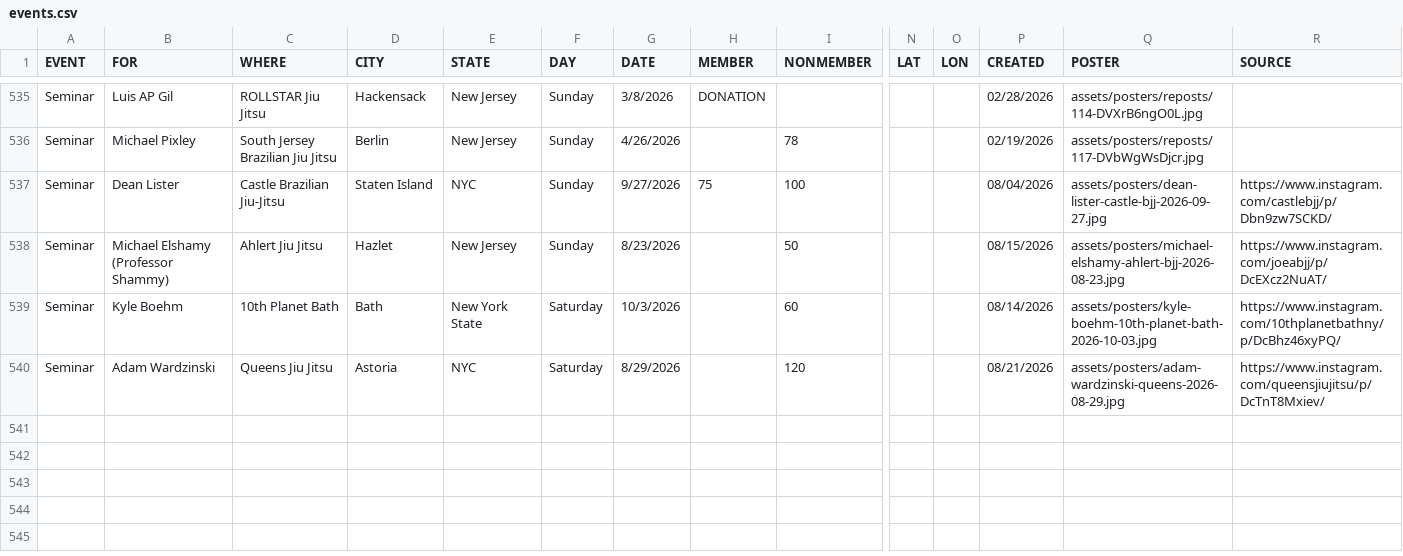
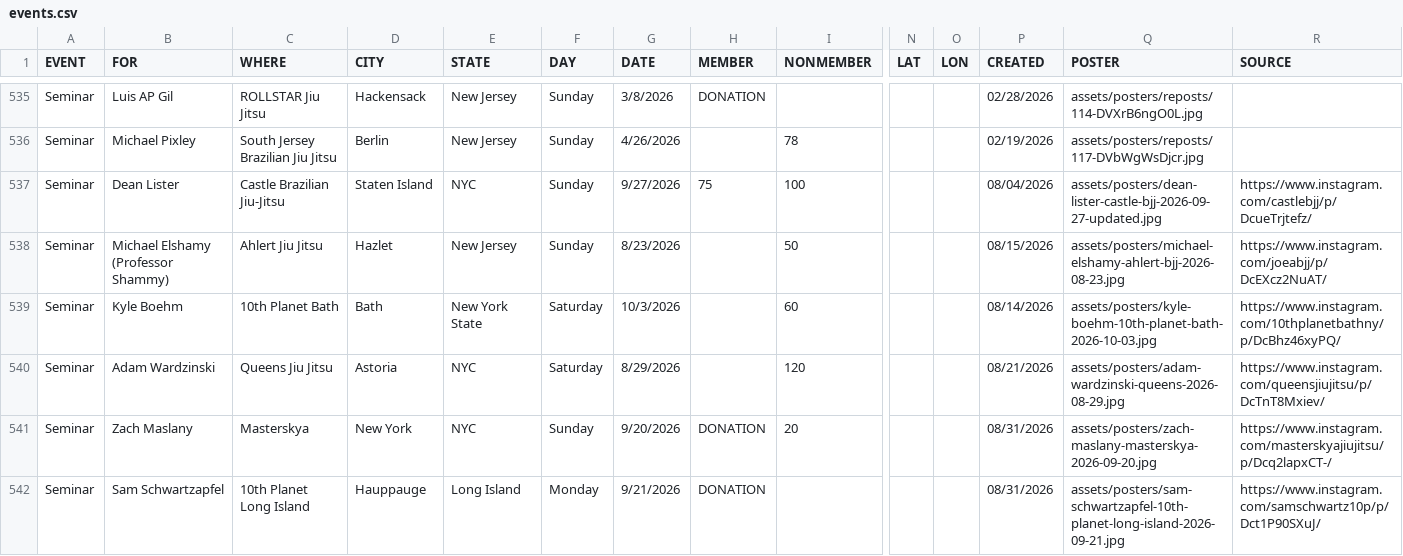
Before and after one commit to jj5ben77/bjjseminars.live, a CSV file: events.csv, drawn as a sheet; only a part is shown, gaps mark what is left out; rows hold the shown columns only; the diff names each change by its address in the sheet, - before the commit and + after, or states it on an @@ line.

Commit message:
Add September seminar flyers

```diff
--- a/events.csv
+++ b/events.csv
-Q537 (POSTER): assets/posters/dean-lister-castle-bjj-2026-09-27.jpg
+Q537 (POSTER): assets/posters/dean-lister-castle-bjj-2026-09-27-updated.jpg
-R537 (SOURCE): https://www.instagram.com/castlebjj/p/Dbn9zw7SCKD/
+R537 (SOURCE): https://www.instagram.com/castlebjj/p/DcueTrjtefz/
+row 541: Seminar | Zach Maslany | Masterskya | New York | NYC | Sunday | 9/20/2026 | DONATION | 20 |  |  | 08/31/2026 | assets/posters/zach-maslany-masterskya-2026-09-20.jpg | https://www.instagram.com/masterskyajiujitsu/p/Dcq2lapxCT-/
+row 542: Seminar | Sam Schwartzapfel | 10th Planet Long Island | Hauppauge | Long Island | Monday | 9/21/2026 | DONATION |  |  |  | 08/31/2026 | assets/posters/sam-schwartzapfel-10th-planet-long-island-2026-09-21.jpg | https://www.instagram.com/samschwartz10p/p/Dct1P90SXuJ/
```
